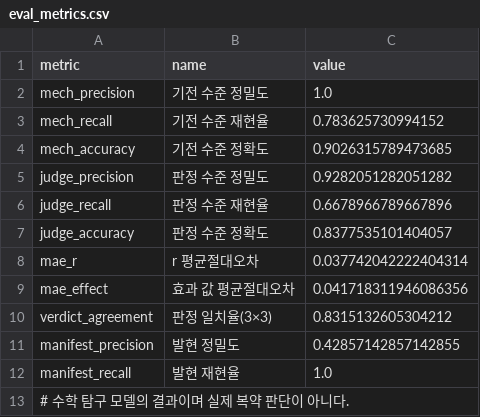
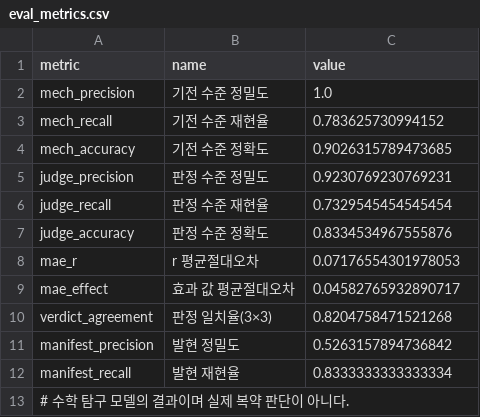
Before and after one commit to howardkim0125-stack/drug-interaction-calculator-, a CSV file: out/eval_metrics.csv, drawn as a sheet.

```diff
--- a/out/eval_metrics.csv
+++ b/out/eval_metrics.csv
@@ -4,10 +4,10 @@ mech_recall,기전 수준 재현율,0.783625730994152
 mech_accuracy,기전 수준 정확도,0.9026315789473685
-judge_precision,판정 수준 정밀도,0.9282051282051282
-judge_recall,판정 수준 재현율,0.6678966789667896
-judge_accuracy,판정 수준 정확도,0.8377535101404057
-mae_r,r 평균절대오차,0.037742042222404314
-mae_effect,효과 값 평균절대오차,0.041718311946086356
-verdict_agreement,판정 일치율(3×3),0.8315132605304212
-manifest_precision,발현 정밀도,0.42857142857142855
-manifest_recall,발현 재현율,1.0
+judge_precision,판정 수준 정밀도,0.9230769230769231
+judge_recall,판정 수준 재현율,0.7329545454545454
+judge_accuracy,판정 수준 정확도,0.8334534967555876
+mae_r,r 평균절대오차,0.07176554301978053
+mae_effect,효과 값 평균절대오차,0.04582765932890717
+verdict_agreement,판정 일치율(3×3),0.8204758471521268
+manifest_precision,발현 정밀도,0.5263157894736842
+manifest_recall,발현 재현율,0.8333333333333334
 # 수학 탐구 모델의 결과이며 실제 복약 판단이 아니다.
```
Also changed, not shown: 35 other files.
